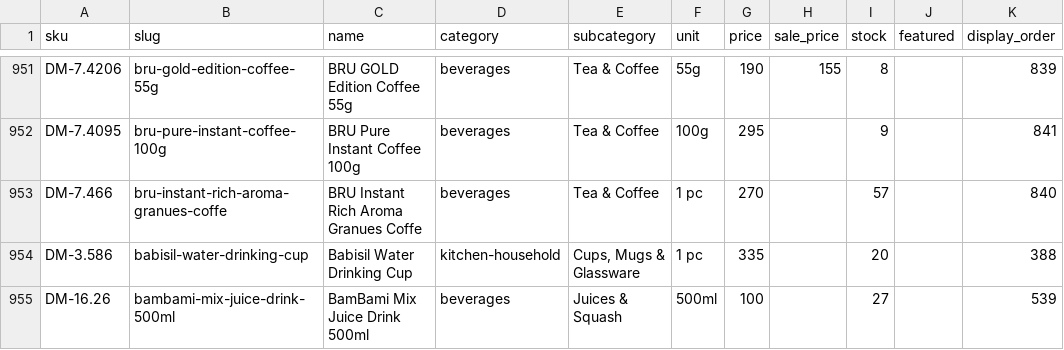
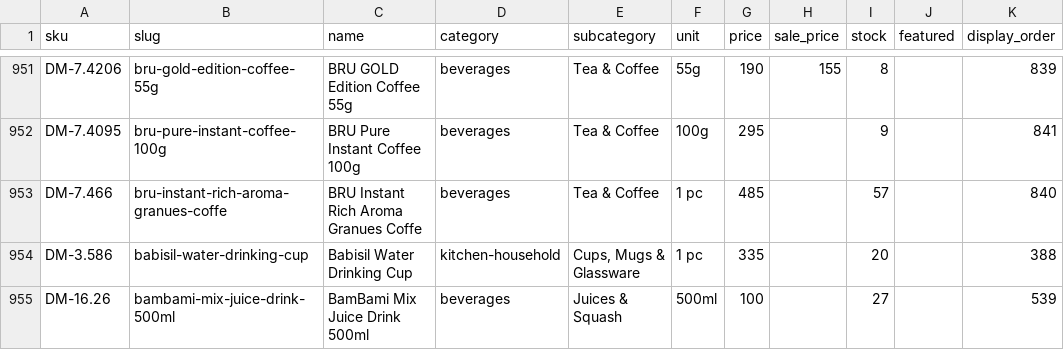
Before and after one commit to nishchalkc89/delightmart-express, a CSV file: data/catalogue.csv, drawn as a sheet; only a part is shown, gaps mark what is left out.

Commit message:
updated data

```diff
--- a/data/catalogue.csv
+++ b/data/catalogue.csv
@@ -952,3 +952,3 @@ DM-7.4206,bru-gold-edition-coffee-55g,BRU GOLD Edition Coffee 55g,beverages,Tea
 DM-7.4095,bru-pure-instant-coffee-100g,BRU Pure Instant Coffee 100g,beverages,Tea & Coffee,100g,295,,9,,841
-DM-7.466,bru-instant-rich-aroma-granues-coffe,BRU Instant Rich Aroma Granues Coffe,beverages,Tea & Coffee,1 pc,270,,57,,840
+DM-7.466,bru-instant-rich-aroma-granues-coffe,BRU Instant Rich Aroma Granues Coffe,beverages,Tea & Coffee,1 pc,485,,57,,840
 DM-3.586,babisil-water-drinking-cup,Babisil Water Drinking Cup,kitchen-household,"Cups, Mugs & Glassware",1 pc,335,,20,,388
```
